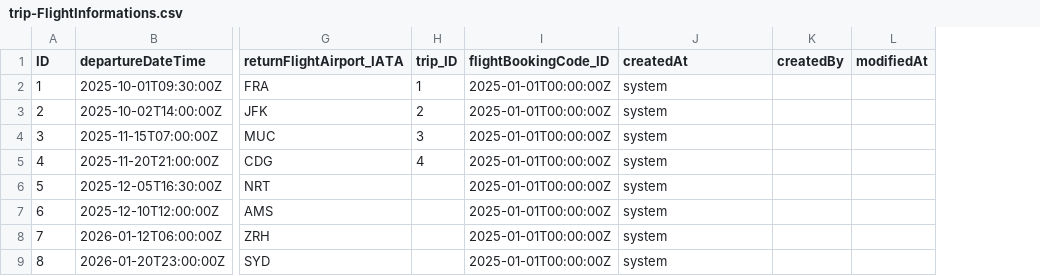
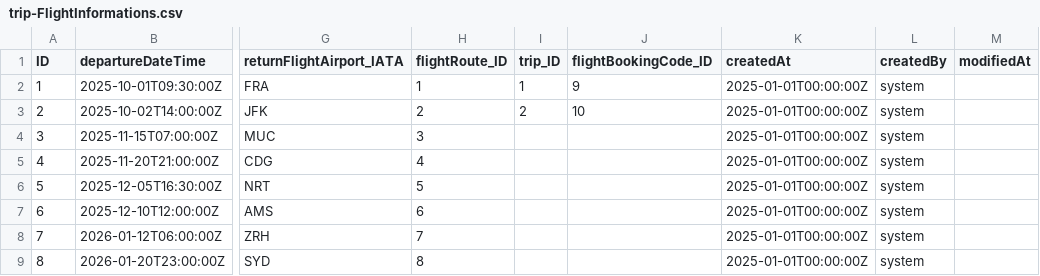
Before and after one commit to Julian-Kainz/TripManager, a CSV file: db/data/trip-FlightInformations.csv, drawn as a sheet; only a part is shown, gaps mark what is left out; addresses are those after the commit; the diff names each change by its address in the sheet, - before the commit and + after, or states it on an @@ line.

Commit message:
fix(db): Wrong configuration of Association and Composition and updated intial data

```diff
--- a/db/data/trip-FlightInformations.csv
+++ b/db/data/trip-FlightInformations.csv
+column H (flightRoute_ID), rows 2-9: 1 | 2 | 3 | 4 | 5 | 6 | 7 | 8
-J2 (flightBookingCode_ID): 2025-01-01T00:00:00Z
+J2 (flightBookingCode_ID): 9
-K2:K9 (createdAt): system
+K2:K9 (createdAt): 2025-01-01T00:00:00Z
-L2:L9 (createdBy): (empty)
+L2:L9 (createdBy): system
-J3 (flightBookingCode_ID): 2025-01-01T00:00:00Z
+J3 (flightBookingCode_ID): 10
-I4 (trip_ID): 3
+I4 (trip_ID): (empty)
-J4:J9 (flightBookingCode_ID): 2025-01-01T00:00:00Z
+J4:J9 (flightBookingCode_ID): (empty)
-I5 (trip_ID): 4
+I5 (trip_ID): (empty)
```
Also changed, not shown: db/data/trip-BusinessTrips.csv, 1 other file.
